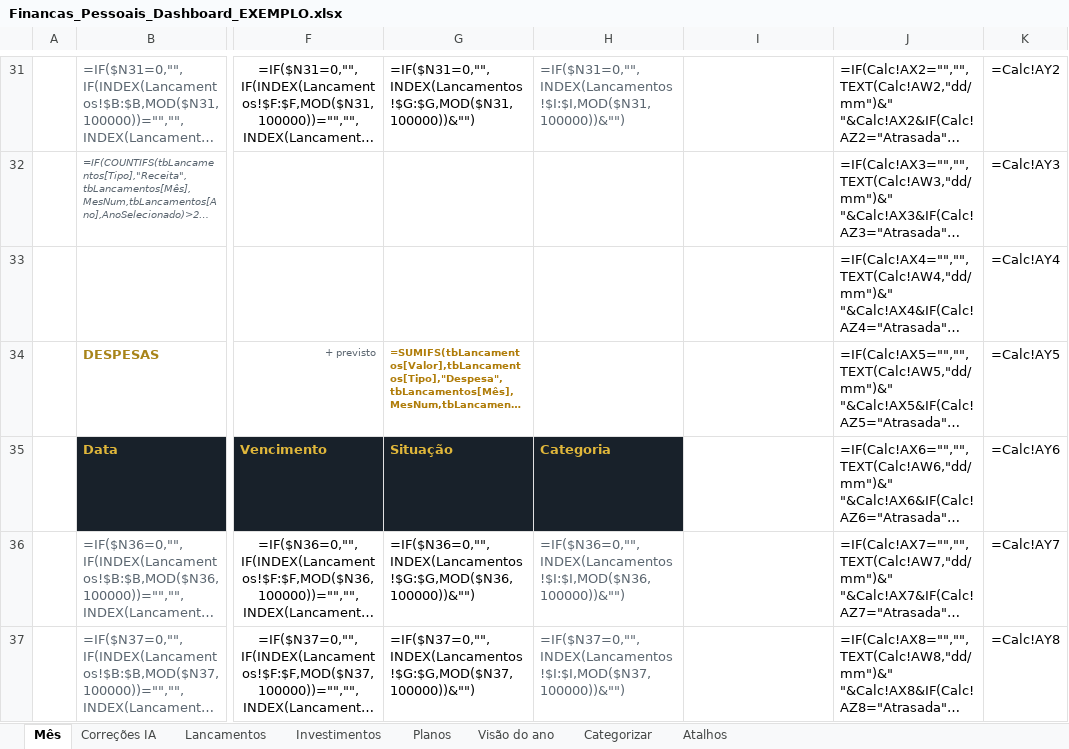
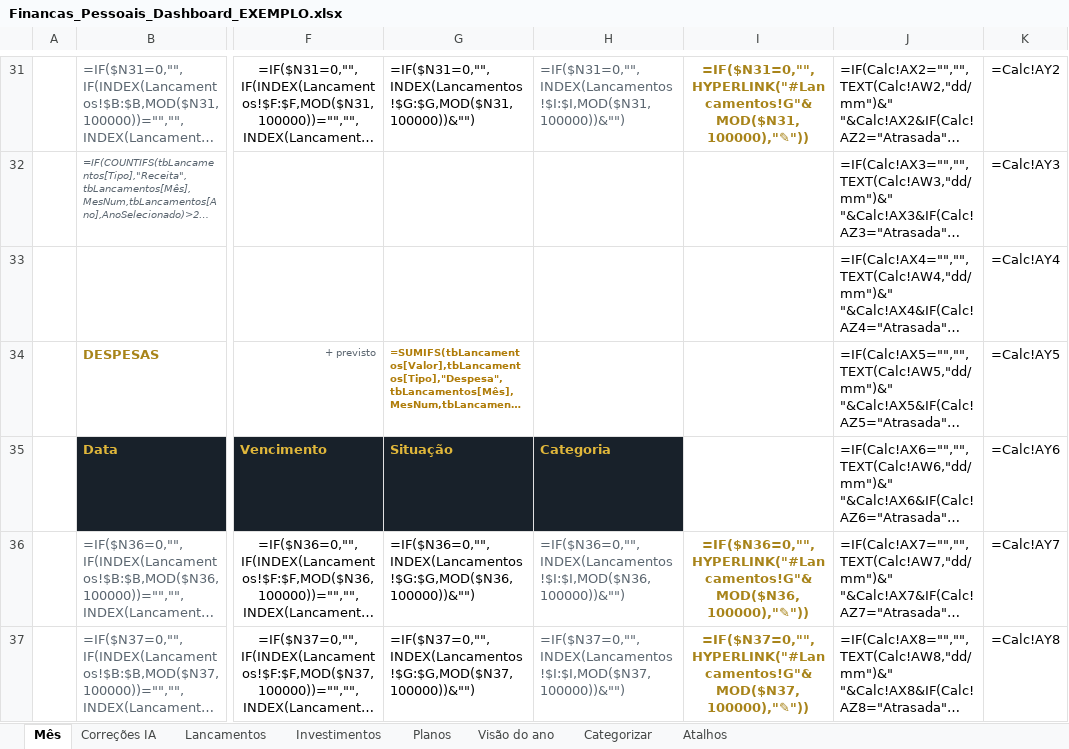
Before and after one commit to gabrielpirescav28-dotcom/financas2.0, an Excel workbook: Financas_Pessoais_Dashboard_EXEMPLO.xlsx, sheet Mês, drawn as a sheet; only a part is shown, gaps mark what is left out; long unchanged cells end in …; values as stored, in another font and other column widths than the file's, no borders; formulas without a stored value are shown as written; conditional formats not drawn; the diff covers the shown part only; the diff names each change by its address in the sheet, - before the commit and + after, or states it on an @@ line.

```diff
--- a/Financas_Pessoais_Dashboard_EXEMPLO.xlsx (sheet Mês)
+++ b/Financas_Pessoais_Dashboard_EXEMPLO.xlsx (sheet Mês)
-I31: (empty)
+I31: =IF($N31=0,"",HYPERLINK("#Lancamentos!G"&MOD($N31,100000),"✎"))
-I36: (empty)
+I36: =IF($N36=0,"",HYPERLINK("#Lancamentos!G"&MOD($N36,100000),"✎"))
-I37: (empty)
+I37: =IF($N37=0,"",HYPERLINK("#Lancamentos!G"&MOD($N37,100000),"✎"))
```
Also changed, not shown: 103 edited cells elsewhere in this sheet, 2 other files.
